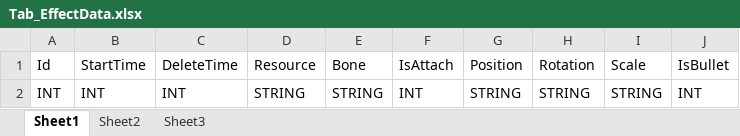
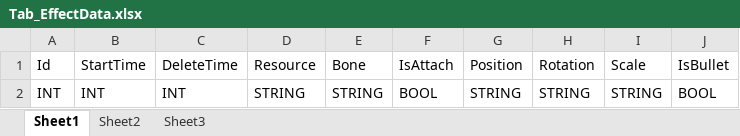
Before and after one commit to CNC-Not-Coder/RPGSkill, an Excel workbook: RPGSkill/Tools/TableTools/Tables/Excel/Skill/Tab_EffectData.xlsx, sheet Sheet1, drawn as a sheet; values as stored, in another font and other column widths than the file's, no borders; the diff names each change by its address in the sheet, - before the commit and + after, or states it on an @@ line.

```diff
--- a/RPGSkill/Tools/TableTools/Tables/Excel/Skill/Tab_EffectData.xlsx (sheet Sheet1)
+++ b/RPGSkill/Tools/TableTools/Tables/Excel/Skill/Tab_EffectData.xlsx (sheet Sheet1)
-F2 (IsAttach): INT
+F2 (IsAttach): BOOL
-J2 (IsBullet): INT
+J2 (IsBullet): BOOL
```
Also changed, not shown: 10 other files.
